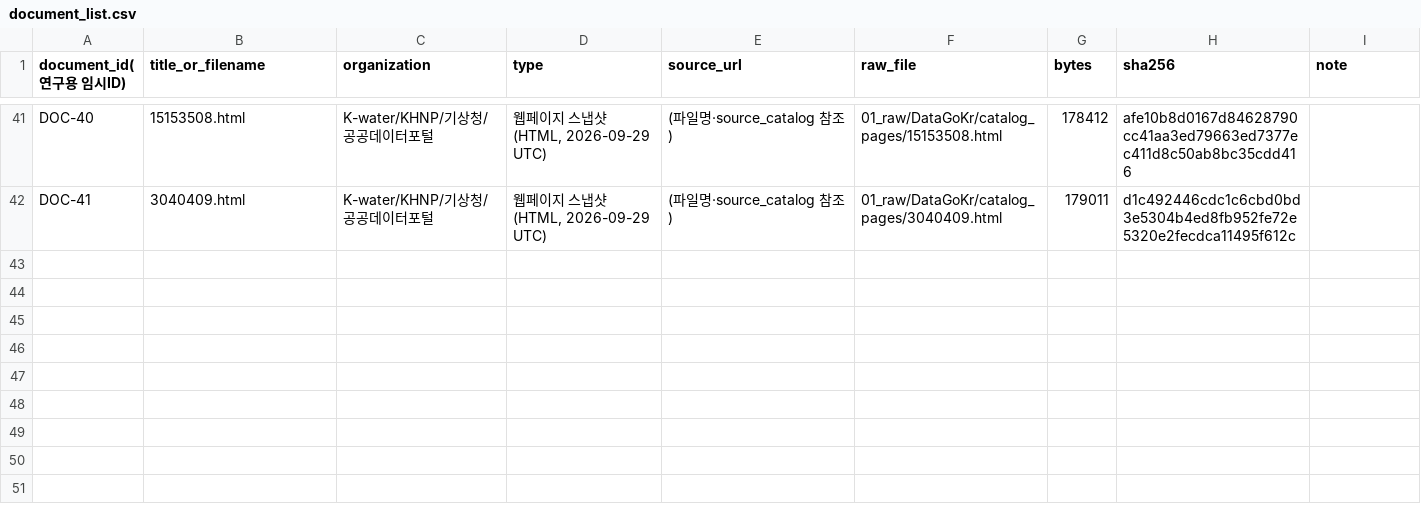
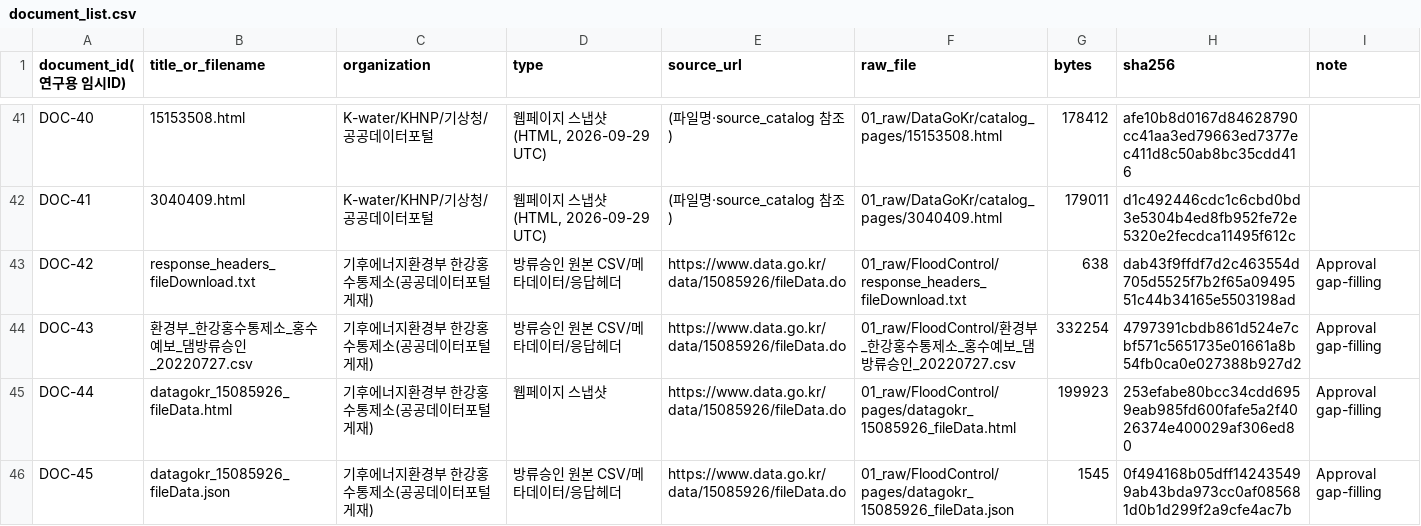
Before and after one commit to mkm1119/KGRAG-LLM, a CSV file: dam_pilot_data/03_normalized/document_list.csv, drawn as a sheet; only a part is shown, gaps mark what is left out.

```diff
--- a/dam_pilot_data/03_normalized/document_list.csv
+++ b/dam_pilot_data/03_normalized/document_list.csv
@@ -42 +42,5 @@ DOC-40,15153508.html,K-water/KHNP/기상청/공공데이터포털,"웹페이지
 DOC-41,3040409.html,K-water/KHNP/기상청/공공데이터포털,"웹페이지 스냅샷(HTML, 2026-09-29 UTC)",(파일명·source_catalog 참조),01_raw/DataGoKr/catalog_pages/3040409.html,179011,d1c492446cdc1c6cbd0bd3e5304b4ed8fb952fe72e5320e2fecdca11495f612c,
+DOC-42,response_headers_fileDownload.txt,기후에너지환경부 한강홍수통제소(공공데이터포털 게재),방류승인 원본 CSV/메타데이터/응답헤더,https://www.data.go.kr/data/15085926/fileData.do,01_raw/FloodControl/response_headers_fileDownload.txt,638,dab43f9ffdf7d2c463554d705d5525f7b2f65a0949551c44b34165e5503198ad,Approval gap-filling
+DOC-43,환경부_한강홍수통제소_홍수예보_댐방류승인_20220727.csv,기후에너지환경부 한강홍수통제소(공공데이터포털 게재),방류승인 원본 CSV/메타데이터/응답헤더,https://www.data.go.kr/data/15085926/fileData.do,01_raw/FloodControl/환경부_한강홍수통제소_홍수예보_댐방류승인_20220727.csv,332254,4797391cbdb861d524e7cbf571c5651735e01661a8b54fb0ca0e027388b927d2,Approval gap-filling
+DOC-44,datagokr_15085926_fileData.html,기후에너지환경부 한강홍수통제소(공공데이터포털 게재),웹페이지 스냅샷,https://www.data.go.kr/data/15085926/fileData.do,01_raw/FloodControl/pages/datagokr_15085926_fileData.html,199923,253efabe80bcc34cdd6959eab985fd600fafe5a2f4026374e400029af306ed80,Approval gap-filling
+DOC-45,datagokr_15085926_fileData.json,기후에너지환경부 한강홍수통제소(공공데이터포털 게재),방류승인 원본 CSV/메타데이터/응답헤더,https://www.data.go.kr/data/15085926/fileData.do,01_raw/FloodControl/pages/datagokr_15085926_fileData.json,1545,0f494168b05dff142435499ab43bda973cc0af085681d0b1d299f2a9cfe4ac7b,Approval gap-filling
```
Also changed, not shown: dam_pilot_data/02_metadata/FINAL_MANIFEST.csv, dam_pilot_data/02_metadata/source_catalog.csv, 12 other files.
